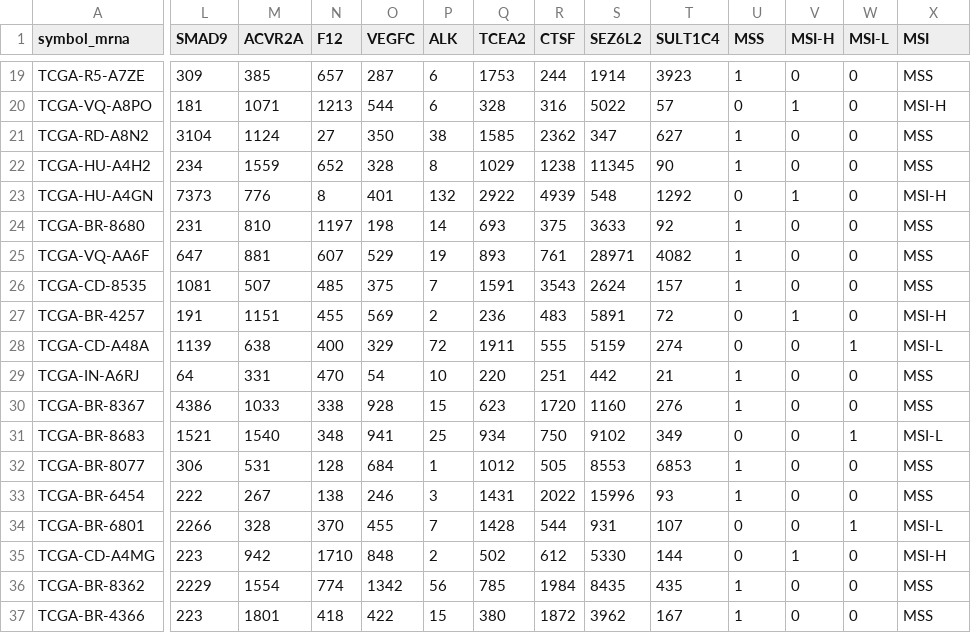
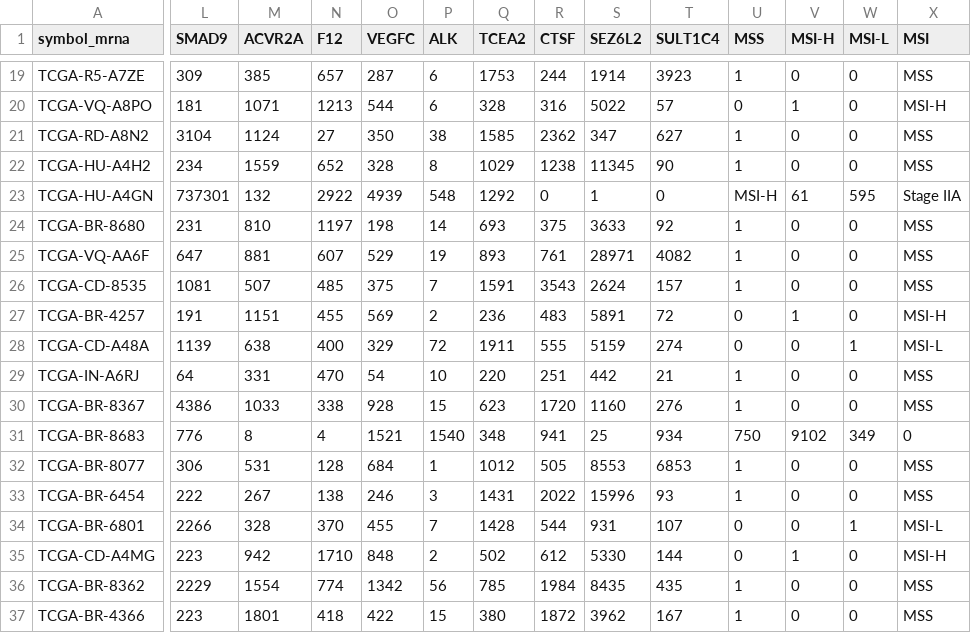
Before and after one commit to realalanc/MSI-Machine-Learning, a CSV file: chosen_data.csv, drawn as a sheet; only a part is shown, gaps mark what is left out; the diff covers the shown part only; the diff names each change by its address in the sheet, - before the commit and + after, or states it on an @@ line.

```diff
--- a/chosen_data.csv
+++ b/chosen_data.csv
-L23 (SMAD9): 7373
+L23 (SMAD9): 737301
-M23 (ACVR2A): 776
+M23 (ACVR2A): 132
-N23 (F12): 8
+N23 (F12): 2922
-O23 (VEGFC): 401
+O23 (VEGFC): 4939
-P23 (ALK): 132
+P23 (ALK): 548
-Q23 (TCEA2): 2922
+Q23 (TCEA2): 1292
-R23 (CTSF): 4939
+R23 (CTSF): 0
-S23 (SEZ6L2): 548
+S23 (SEZ6L2): 1
-T23 (SULT1C4): 1292
+T23 (SULT1C4): 0
-U23 (MSS): 0
+U23 (MSS): MSI-H
-V23 (MSI-H): 1
+V23 (MSI-H): 61
-W23 (MSI-L): 0
+W23 (MSI-L): 595
-X23 (MSI): MSI-H
+X23 (MSI): Stage IIA
-L31 (SMAD9): 1521
+L31 (SMAD9): 776
-M31 (ACVR2A): 1540
+M31 (ACVR2A): 8
-N31 (F12): 348
+N31 (F12): 4
-O31 (VEGFC): 941
+O31 (VEGFC): 1521
-P31 (ALK): 25
+P31 (ALK): 1540
-Q31 (TCEA2): 934
+Q31 (TCEA2): 348
-R31 (CTSF): 750
+R31 (CTSF): 941
-S31 (SEZ6L2): 9102
+S31 (SEZ6L2): 25
-T31 (SULT1C4): 349
+T31 (SULT1C4): 934
-U31 (MSS): 0
+U31 (MSS): 750
-V31 (MSI-H): 0
+V31 (MSI-H): 9102
-W31 (MSI-L): 1
+W31 (MSI-L): 349
-X31 (MSI): MSI-L
+X31 (MSI): 0
```
Also changed, not shown: 13 edited cells elsewhere in this file, 3 other files.
